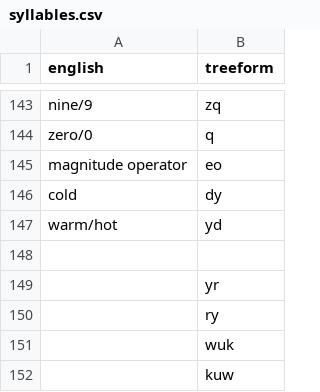
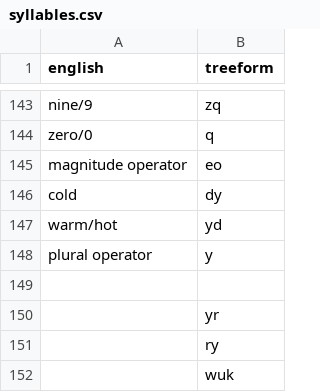
Before and after one commit to TreeTopThinking/Treeform, a CSV file: Dictionary/syllables.csv, drawn as a sheet; only a part is shown, gaps mark what is left out; the shorter side is filled out with more unchanged rows.

Commit message:
Adding "plural operator" to "syllables.csv"

```diff
--- a/Dictionary/syllables.csv
+++ b/Dictionary/syllables.csv
@@ -147,2 +147,3 @@ cold,dy
 warm/hot,yd
+plural operator,y
 
```
Also changed, not shown: 1 other file.
